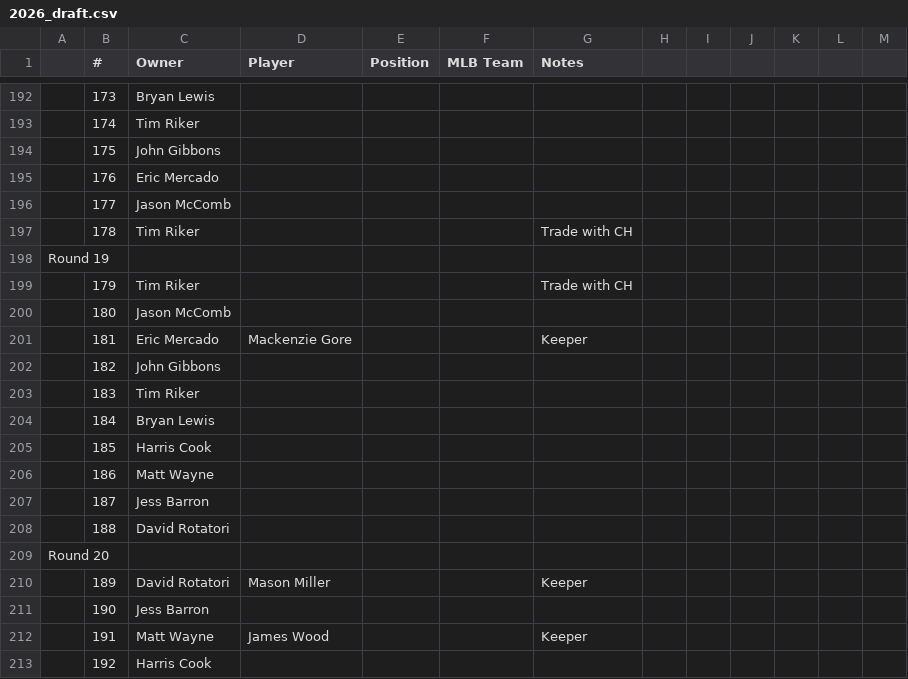
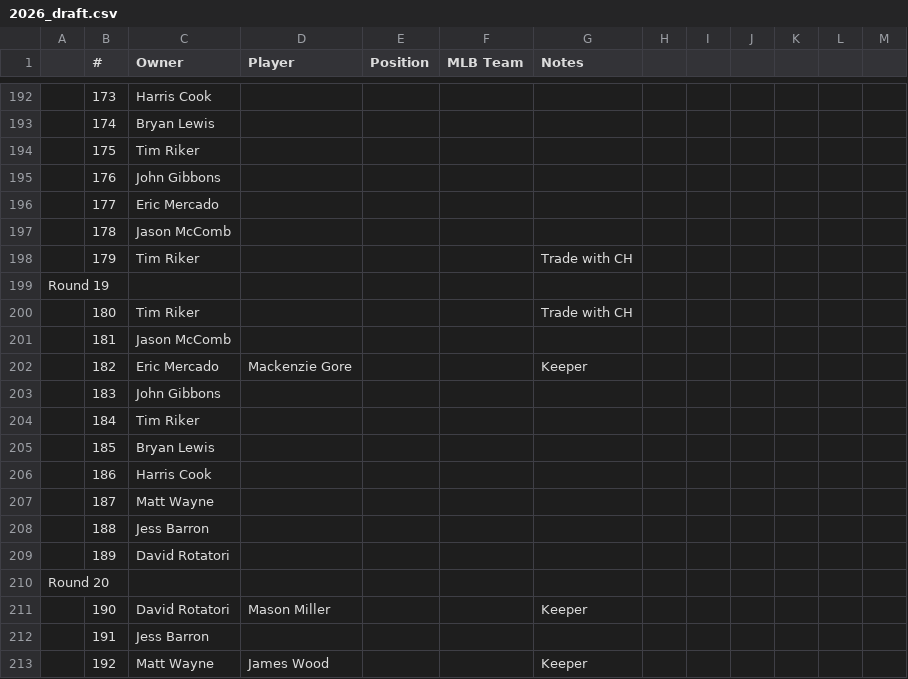
Before and after one commit to johngibbons/fantasy-baseball-helper, a CSV file: 2026_draft.csv, drawn as a sheet; only a part is shown, gaps mark what is left out; removed rows and columns are numbered as before the commit, all else as after; the diff covers the shown part only; the diff names each change by its address in the sheet, - before the commit and + after, or states it on an @@ line.

```diff
--- a/2026_draft.csv
+++ b/2026_draft.csv
-C192 (Owner): Bryan Lewis
+C192 (Owner): Harris Cook
-C193 (Owner): Tim Riker
+C193 (Owner): Bryan Lewis
-C194 (Owner): John Gibbons
+C194 (Owner): Tim Riker
-C195 (Owner): Eric Mercado
+C195 (Owner): John Gibbons
-C196 (Owner): Jason McComb
+C196 (Owner): Eric Mercado
-C197 (Owner): Tim Riker
+C197 (Owner): Jason McComb
-G197 (Notes): Trade with CH
+G197 (Notes): (empty)
@@ row 199 moved to row 198: 179 @@
-C200 (Owner): Jason McComb
+C200 (Owner): Tim Riker
-G200 (Notes): (empty)
+G200 (Notes): Trade with CH
-C201 (Owner): Eric Mercado
+C201 (Owner): Jason McComb
-D201 (Player): Mackenzie Gore
+D201 (Player): (empty)
-G201 (Notes): Keeper
+G201 (Notes): (empty)
-C202 (Owner): John Gibbons
+C202 (Owner): Eric Mercado
-D202 (Player): (empty)
+D202 (Player): Mackenzie Gore
-G202 (Notes): (empty)
+G202 (Notes): Keeper
-C203 (Owner): Tim Riker
+C203 (Owner): John Gibbons
-C204 (Owner): Bryan Lewis
+C204 (Owner): Tim Riker
-C205 (Owner): Harris Cook
+C205 (Owner): Bryan Lewis
-C206 (Owner): Matt Wayne
+C206 (Owner): Harris Cook
-C207 (Owner): Jess Barron
+C207 (Owner): Matt Wayne
-C208 (Owner): David Rotatori
+C208 (Owner): Jess Barron
+row 209:  | 189 | David Rotatori
-B211 (#): 189
+B211 (#): 190
-row 211:  | 190 | Jess Barron
-C212 (Owner): Matt Wayne
+C212 (Owner): Jess Barron
-D212 (Player): James Wood
+D212 (Player): (empty)
-G212 (Notes): Keeper
+G212 (Notes): (empty)
-C213 (Owner): Harris Cook
+C213 (Owner): Matt Wayne
-D213 (Player): (empty)
+D213 (Player): James Wood
-G213 (Notes): (empty)
+G213 (Notes): Keeper
```
Also changed, not shown: 8 added rows, 8 removed rows, 2 moved rows and 77 edited cells elsewhere in this file, 2 other files.
